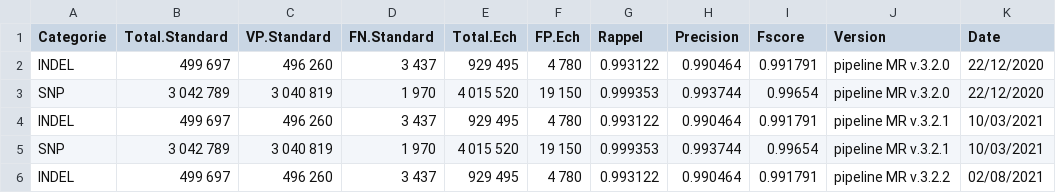
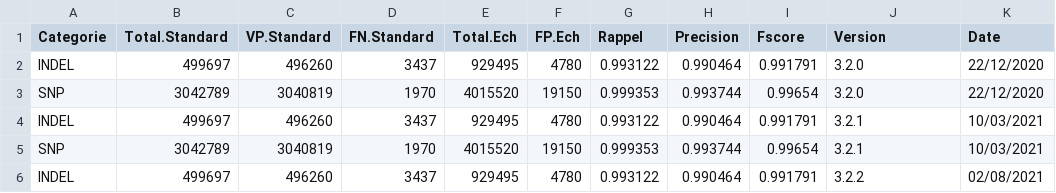
Before and after one commit to firas-akermi/dashboard_pipeline_validation_wgs, a CSV file: data/data.csv, drawn as a sheet; only a part is shown; the diff covers the shown part only; the diff names each change by its address in the sheet, - before the commit and + after, or states it on an @@ line.

```diff
--- a/data/data.csv
+++ b/data/data.csv
-B2 (Total.Standard): 499 697
+B2 (Total.Standard): 499697
-C2 (VP.Standard): 496 260
+C2 (VP.Standard): 496260
-D2 (FN.Standard): 3 437
+D2 (FN.Standard): 3437
-E2 (Total.Ech): 929 495
+E2 (Total.Ech): 929495
-F2 (FP.Ech): 4 780
+F2 (FP.Ech): 4780
-J2:J3 (Version): pipeline MR v.3.2.0
+J2:J3 (Version): 3.2.0
-B3 (Total.Standard): 3 042 789
+B3 (Total.Standard): 3042789
-C3 (VP.Standard): 3 040 819
+C3 (VP.Standard): 3040819
-D3 (FN.Standard): 1 970
+D3 (FN.Standard): 1970
-E3 (Total.Ech): 4 015 520
+E3 (Total.Ech): 4015520
-F3 (FP.Ech): 19 150
+F3 (FP.Ech): 19150
-B4 (Total.Standard): 499 697
+B4 (Total.Standard): 499697
-C4 (VP.Standard): 496 260
+C4 (VP.Standard): 496260
-D4 (FN.Standard): 3 437
+D4 (FN.Standard): 3437
-E4 (Total.Ech): 929 495
+E4 (Total.Ech): 929495
-F4 (FP.Ech): 4 780
+F4 (FP.Ech): 4780
-J4:J5 (Version): pipeline MR v.3.2.1
+J4:J5 (Version): 3.2.1
-B5 (Total.Standard): 3 042 789
+B5 (Total.Standard): 3042789
-C5 (VP.Standard): 3 040 819
+C5 (VP.Standard): 3040819
-D5 (FN.Standard): 1 970
+D5 (FN.Standard): 1970
-E5 (Total.Ech): 4 015 520
+E5 (Total.Ech): 4015520
-F5 (FP.Ech): 19 150
+F5 (FP.Ech): 19150
-B6 (Total.Standard): 499 697
+B6 (Total.Standard): 499697
-C6 (VP.Standard): 496 260
+C6 (VP.Standard): 496260
-D6 (FN.Standard): 3 437
+D6 (FN.Standard): 3437
-E6 (Total.Ech): 929 495
+E6 (Total.Ech): 929495
-F6 (FP.Ech): 4 780
+F6 (FP.Ech): 4780
-J6 (Version): pipeline MR v.3.2.2
+J6 (Version): 3.2.2
```
Also changed, not shown: 42 edited cells elsewhere in this file, 2 other files.
